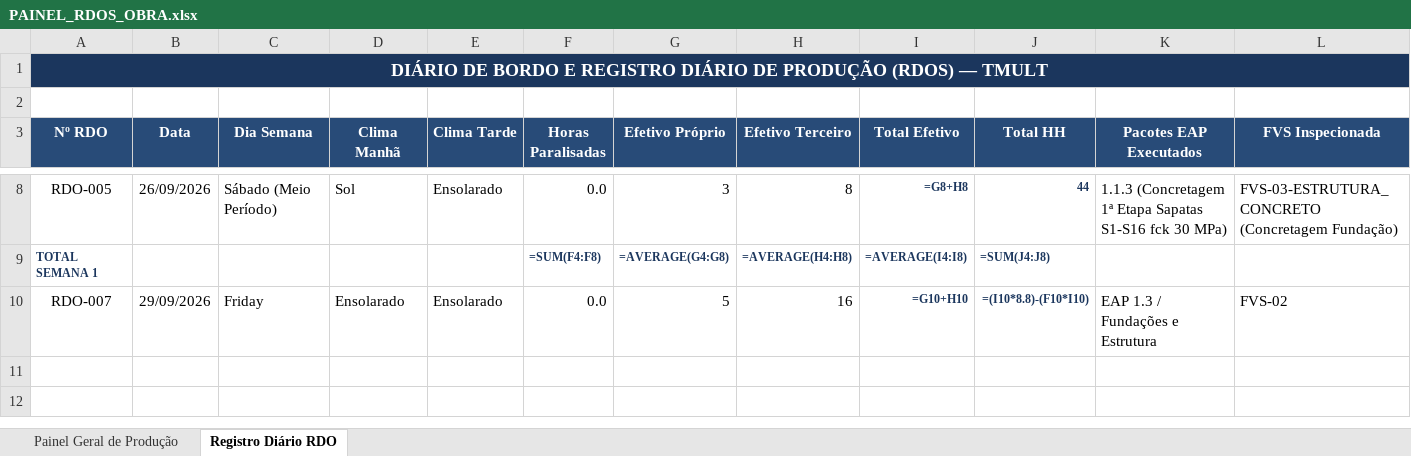
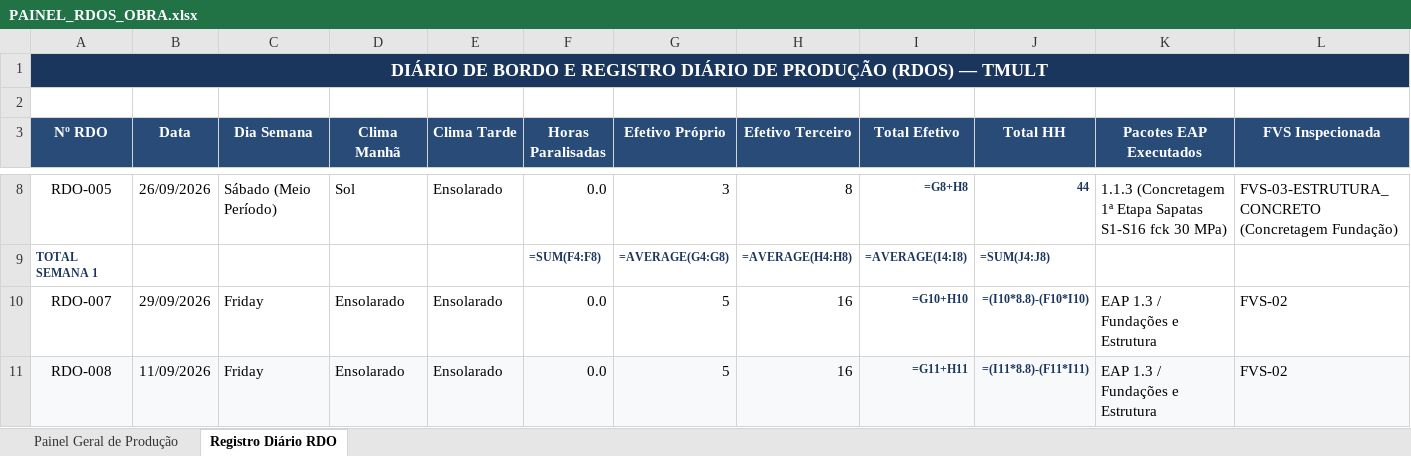
Before and after one commit to alexandrek79ub/Sistema_Gestao_Obras, an Excel workbook: projetos/OBRA_TMULT/04_PRODUCAO_E_AVANCO/PAINEL_RDOS_OBRA.xlsx, sheet Registro Diário RDO, drawn as a sheet; only a part is shown, gaps mark what is left out; values as stored, in another font and other column widths than the file's, no borders; formulas without a stored value are shown as written; rows hold the shown columns only; the diff names each change by its address in the sheet, - before the commit and + after, or states it on an @@ line.

```diff
--- a/projetos/OBRA_TMULT/04_PRODUCAO_E_AVANCO/PAINEL_RDOS_OBRA.xlsx (sheet Registro Diário RDO)
+++ b/projetos/OBRA_TMULT/04_PRODUCAO_E_AVANCO/PAINEL_RDOS_OBRA.xlsx (sheet Registro Diário RDO)
+row 11: RDO-008 | 11/09/2026 | Friday | Ensolarado | Ensolarado | 0.0 | 5 | 16 | =G11+H11 | =(I11*8.8)-(F11*I11) | EAP 1.3 / Fundações e Estrutura | FVS-02
```
Also changed, not shown: 22 other files.
